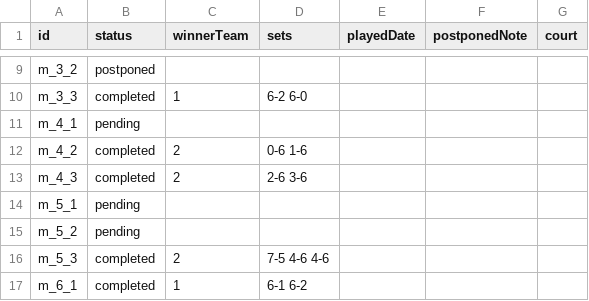
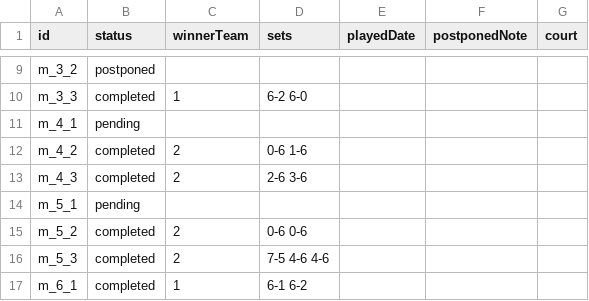
Before and after one commit to javilopez27/ranking-padel, a CSV file: data/resultados.csv, drawn as a sheet; only a part is shown, gaps mark what is left out.

```diff
--- a/data/resultados.csv
+++ b/data/resultados.csv
@@ -14,3 +14,3 @@ m_4_3,completed,2,"2-6 3-6",,,
 m_5_1,pending,,,,,
-m_5_2,pending,,,,,
+m_5_2,completed,2,"0-6 0-6",,,
 m_5_3,completed,2,"7-5 4-6 4-6",,,
```
Also changed, not shown: 1 other file.
